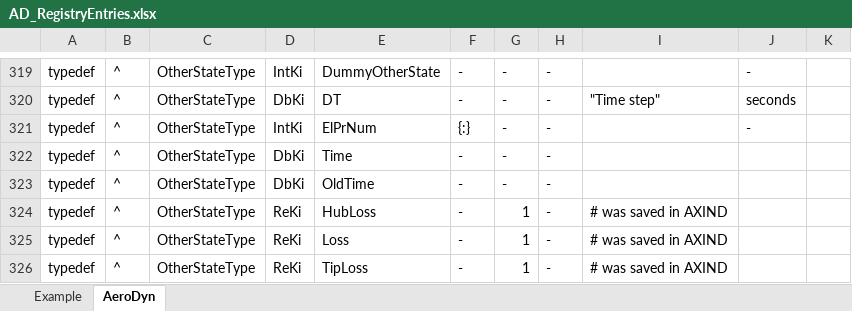
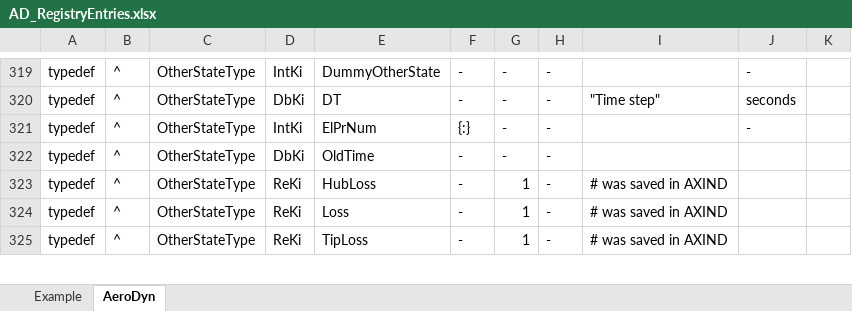
Before and after one commit to old-NWTC/AeroDyn14, an Excel workbook: Source/AD_RegistryEntries.xlsx, sheet AeroDyn, drawn as a sheet; only a part is shown, gaps mark what is left out; values as stored, in another font and other column widths than the file's, no borders; conditional formats not drawn; the diff names each change by its address in the sheet, - before the commit and + after, or states it on an @@ line.

Commit message:
+found/fixed uninitialized variable +removed Time from OtherStates just because I didn't like a copy of it there
git-svn-id: https://windsvn2.nrel.gov/AeroDyn/trunk@101 9add3c13-68b6-420a-9438-b3321c957034

```diff
--- a/Source/AD_RegistryEntries.xlsx (sheet AeroDyn)
+++ b/Source/AD_RegistryEntries.xlsx (sheet AeroDyn)
-row 322: typedef | ^ | OtherStateType | DbKi | Time | - | - | -
```
Also changed, not shown: 4 other files.
